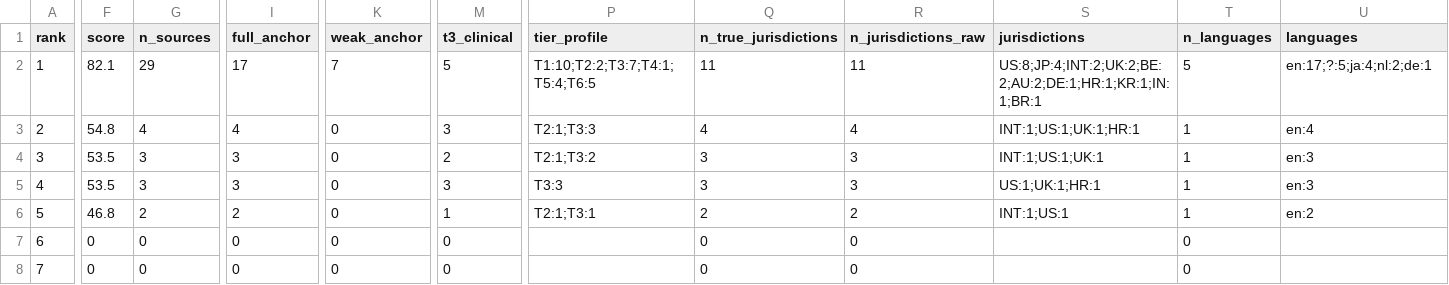
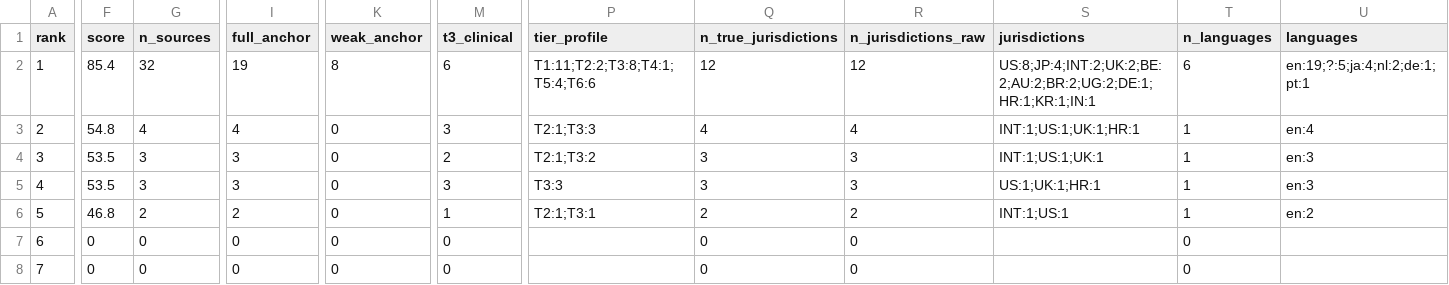
Before and after one commit to jordanelias/guidebook, a CSV file: audits/evidentiary-base-audit.csv, drawn as a sheet; only a part is shown, gaps mark what is left out; the diff covers the shown part only; the diff names each change by its address in the sheet, - before the commit and + after, or states it on an @@ line.

```diff
--- a/audits/evidentiary-base-audit.csv
+++ b/audits/evidentiary-base-audit.csv
-F2 (score): 82.1
+F2 (score): 85.4
-G2 (n_sources): 29
+G2 (n_sources): 32
-I2 (full_anchor): 17
+I2 (full_anchor): 19
-K2 (weak_anchor): 7
+K2 (weak_anchor): 8
-M2 (t3_clinical): 5
+M2 (t3_clinical): 6
-P2 (tier_profile): T1:10;T2:2;T3:7;T4:1;T5:4;T6:5
+P2 (tier_profile): T1:11;T2:2;T3:8;T4:1;T5:4;T6:6
-Q2 (n_true_jurisdictions): 11
+Q2 (n_true_jurisdictions): 12
-R2 (n_jurisdictions_raw): 11
+R2 (n_jurisdictions_raw): 12
-S2 (jurisdictions): US:8;JP:4;INT:2;UK:2;BE:2;AU:2;DE:1;HR:1;KR:1;IN:1;BR:1
+S2 (jurisdictions): US:8;JP:4;INT:2;UK:2;BE:2;AU:2;BR:2;UG:2;DE:1;HR:1;KR:1;IN:1
-T2 (n_languages): 5
+T2 (n_languages): 6
-U2 (languages): en:17;?:5;ja:4;nl:2;de:1
+U2 (languages): en:19;?:5;ja:4;nl:2;de:1;pt:1
```
Also changed, not shown: 6 edited cells elsewhere in this file, 19 other files.
